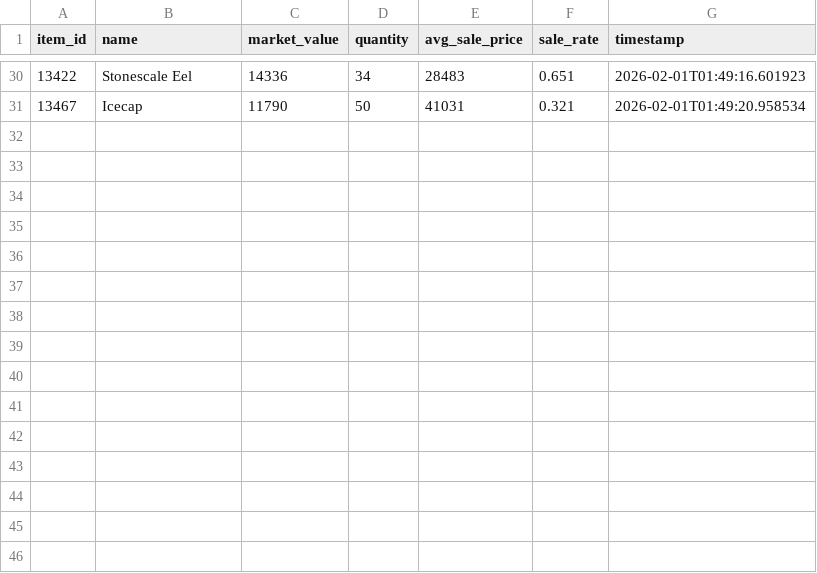
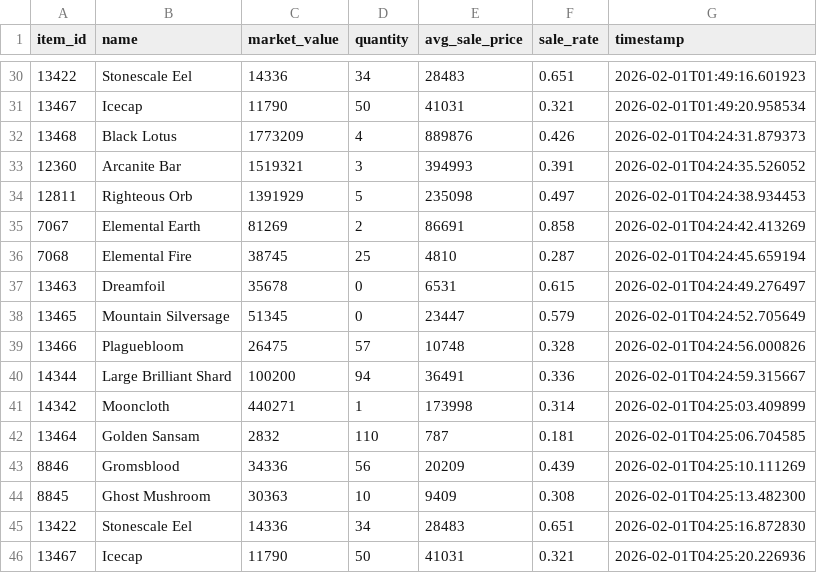
Before and after one commit to x-zh/bookish-octo-memory, a CSV file: data/price_history.csv, drawn as a sheet; only a part is shown, gaps mark what is left out; the diff names each change by its address in the sheet, - before the commit and + after, or states it on an @@ line.

```diff
--- a/data/price_history.csv
+++ b/data/price_history.csv
+row 32: 13468 | Black Lotus | 1773209 | 4 | 889876 | 0.426 | 2026-02-01T04:24:31.879373
+row 33: 12360 | Arcanite Bar | 1519321 | 3 | 394993 | 0.391 | 2026-02-01T04:24:35.526052
+row 34: 12811 | Righteous Orb | 1391929 | 5 | 235098 | 0.497 | 2026-02-01T04:24:38.934453
+row 35: 7067 | Elemental Earth | 81269 | 2 | 86691 | 0.858 | 2026-02-01T04:24:42.413269
+row 36: 7068 | Elemental Fire | 38745 | 25 | 4810 | 0.287 | 2026-02-01T04:24:45.659194
+row 37: 13463 | Dreamfoil | 35678 | 0 | 6531 | 0.615 | 2026-02-01T04:24:49.276497
+row 38: 13465 | Mountain Silversage | 51345 | 0 | 23447 | 0.579 | 2026-02-01T04:24:52.705649
+row 39: 13466 | Plaguebloom | 26475 | 57 | 10748 | 0.328 | 2026-02-01T04:24:56.000826
+row 40: 14344 | Large Brilliant Shard | 100200 | 94 | 36491 | 0.336 | 2026-02-01T04:24:59.315667
+row 41: 14342 | Mooncloth | 440271 | 1 | 173998 | 0.314 | 2026-02-01T04:25:03.409899
+row 42: 13464 | Golden Sansam | 2832 | 110 | 787 | 0.181 | 2026-02-01T04:25:06.704585
+row 43: 8846 | Gromsblood | 34336 | 56 | 20209 | 0.439 | 2026-02-01T04:25:10.111269
+row 44: 8845 | Ghost Mushroom | 30363 | 10 | 9409 | 0.308 | 2026-02-01T04:25:13.482300
+row 45: 13422 | Stonescale Eel | 14336 | 34 | 28483 | 0.651 | 2026-02-01T04:25:16.872830
+row 46: 13467 | Icecap | 11790 | 50 | 41031 | 0.321 | 2026-02-01T04:25:20.226936
```
Also changed, not shown: 4 other files.
